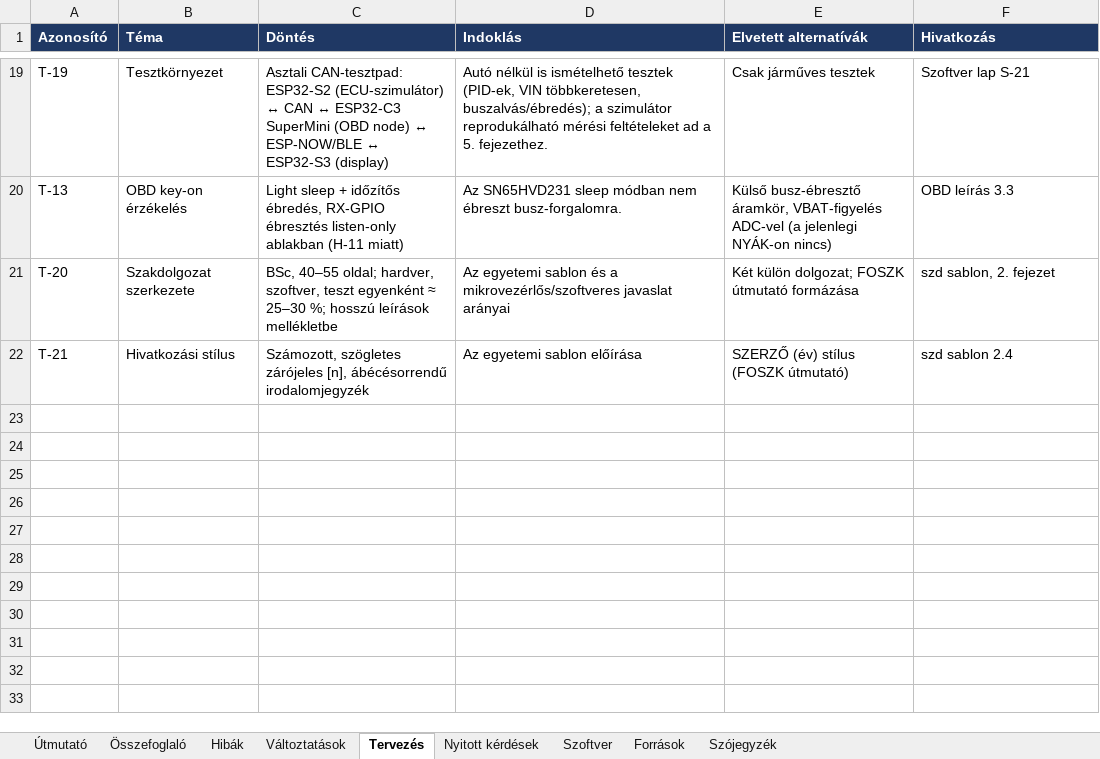
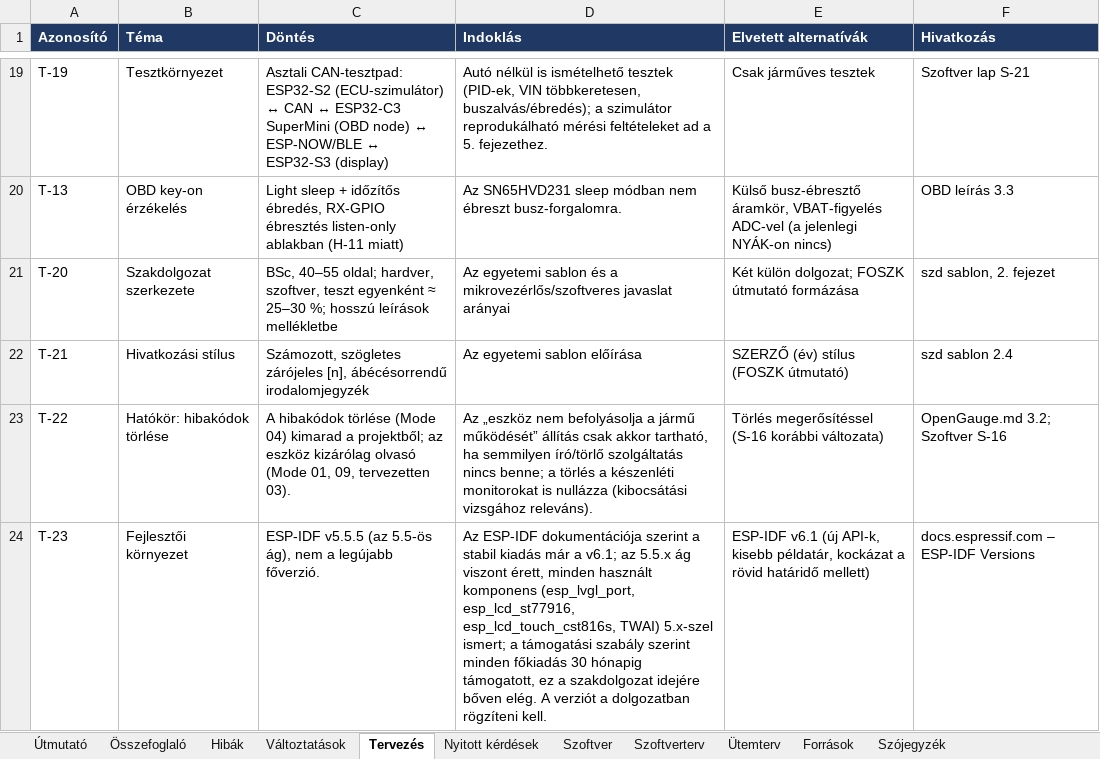
Before and after one commit to Turboblider55/Project_OpenGauge, an Excel workbook: docs/fejlesztesi_naplo.xlsx, sheet Tervezés, drawn as a sheet; only a part is shown, gaps mark what is left out; values as stored, in another font and other column widths than the file's, no borders; charts and pictures not drawn; the diff names each change by its address in the sheet, - before the commit and + after, or states it on an @@ line.

Commit message:
Kezdeti kód, az alap dolgok vannak lekódolva isotp, esp-idf csatlakozás, CAN interfész, ECU pid táblázat a lekéréshez, animáció simítás a kijelző oldalon. Ezeket tesztelni kell és utána lehet tovább lépni.

```diff
--- a/docs/fejlesztesi_naplo.xlsx (sheet Tervezés)
+++ b/docs/fejlesztesi_naplo.xlsx (sheet Tervezés)
+sheet tab: Szoftverterv
+sheet tab: Ütemterv
+row 23: T-22 | Hatókör: hibakódok törlése | A hibakódok törlése (Mode 04) kimarad a projektből; az eszköz kizárólag olvasó (Mode 01, 09, tervezetten 03). | Az „eszköz nem befolyásolja a jármű működését” állítás csak akkor tartható, ha semmilyen író/törlő szolgáltatás nincs benne; a törlés a készenléti monitorokat is nullázza (kibocsátási vizsgához releváns). | Törlés megerősítéssel (S-16 korábbi változata) | OpenGauge.md 3.2; Szoftver S-16
+row 24: T-23 | Fejlesztői környezet | ESP-IDF v5.5.5 (az 5.5-ös ág), nem a legújabb főverzió. | Az ESP-IDF dokumentációja szerint a stabil kiadás már a v6.1; az 5.5.x ág viszont érett, minden használt komponens (esp_lvgl_port, esp_lcd_st77916, esp_lcd_touch_cst816s, TWAI) 5.x-szel ismert; a támogatási szabály szerint minden főkiadás 30 hónapig támogatott, ez a szakdolgozat idejére bőven elég. A verziót a dolgozatban rögzíteni kell. | ESP-IDF v6.1 (új API-k, kisebb példatár, kockázat a rövid határidő mellett) | docs.espressif.com – ESP-IDF Versions
```
Also changed, not shown: sheet Változtatások, sheet Nyitott kérdések, sheet Szoftver, sheet Források, sheet Összefoglaló, sheet Útmutató, 49 other files.
